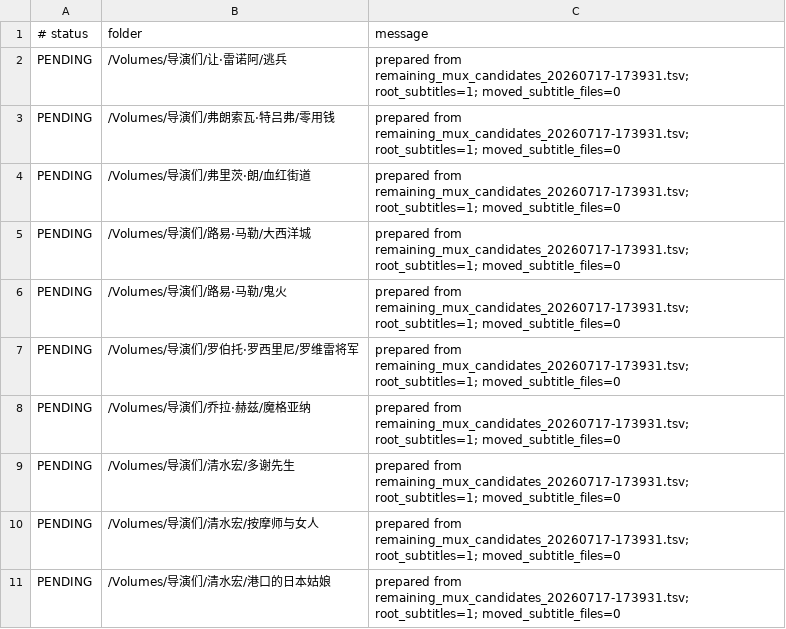
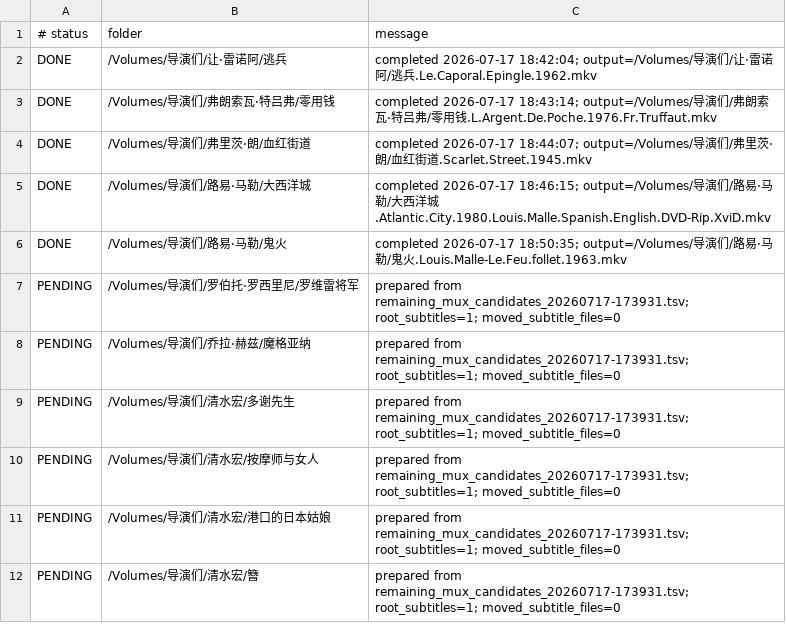
Before and after one commit to zibimi/FilmPlan, a TSV file: remaining_mux_clean_queue.tsv, drawn as a sheet; only a part is shown; the shorter side is filled out with more unchanged rows.

Commit message:
Update remaining mux queue progress

```diff
--- a/remaining_mux_clean_queue.tsv
+++ b/remaining_mux_clean_queue.tsv
@@ -1,7 +1,7 @@
 # status	folder	message
-PENDING	/Volumes/导演们/让·雷诺阿/逃兵	prepared from remaining_mux_candidates_20260717-173931.tsv; root_subtitles=1; moved_subtitle_files=0
-PENDING	/Volumes/导演们/弗朗索瓦·特吕弗/零用钱	prepared from remaining_mux_candidates_20260717-173931.tsv; root_subtitles=1; moved_subtitle_files=0
-PENDING	/Volumes/导演们/弗里茨·朗/血红街道	prepared from remaining_mux_candidates_20260717-173931.tsv; root_subtitles=1; moved_subtitle_files=0
-PENDING	/Volumes/导演们/路易·马勒/大西洋城	prepared from remaining_mux_candidates_20260717-173931.tsv; root_subtitles=1; moved_subtitle_files=0
-PENDING	/Volumes/导演们/路易·马勒/鬼火	prepared from remaining_mux_candidates_20260717-173931.tsv; root_subtitles=1; moved_subtitle_files=0
+DONE	/Volumes/导演们/让·雷诺阿/逃兵	completed 2026-07-17 18:42:04; output=/Volumes/导演们/让·雷诺阿/逃兵.Le.Caporal.Epingle.1962.mkv
+DONE	/Volumes/导演们/弗朗索瓦·特吕弗/零用钱	completed 2026-07-17 18:43:14; output=/Volumes/导演们/弗朗索瓦·特吕弗/零用钱.L.Argent.De.Poche.1976.Fr.Truffaut.mkv
+DONE	/Volumes/导演们/弗里茨·朗/血红街道	completed 2026-07-17 18:44:07; output=/Volumes/导演们/弗里茨·朗/血红街道.Scarlet.Street.1945.mkv
+DONE	/Volumes/导演们/路易·马勒/大西洋城	completed 2026-07-17 18:46:15; output=/Volumes/导演们/路易·马勒/大西洋城.Atlantic.City.1980.Louis.Malle.Spanish.English.DVD-Rip.XviD.mkv
+DONE	/Volumes/导演们/路易·马勒/鬼火	completed 2026-07-17 18:50:35; output=/Volumes/导演们/路易·马勒/鬼火.Louis.Malle-Le.Feu.follet.1963.mkv
 PENDING	/Volumes/导演们/罗伯托·罗西里尼/罗维雷将军	prepared from remaining_mux_candidates_20260717-173931.tsv; root_subtitles=1; moved_subtitle_files=0
```
